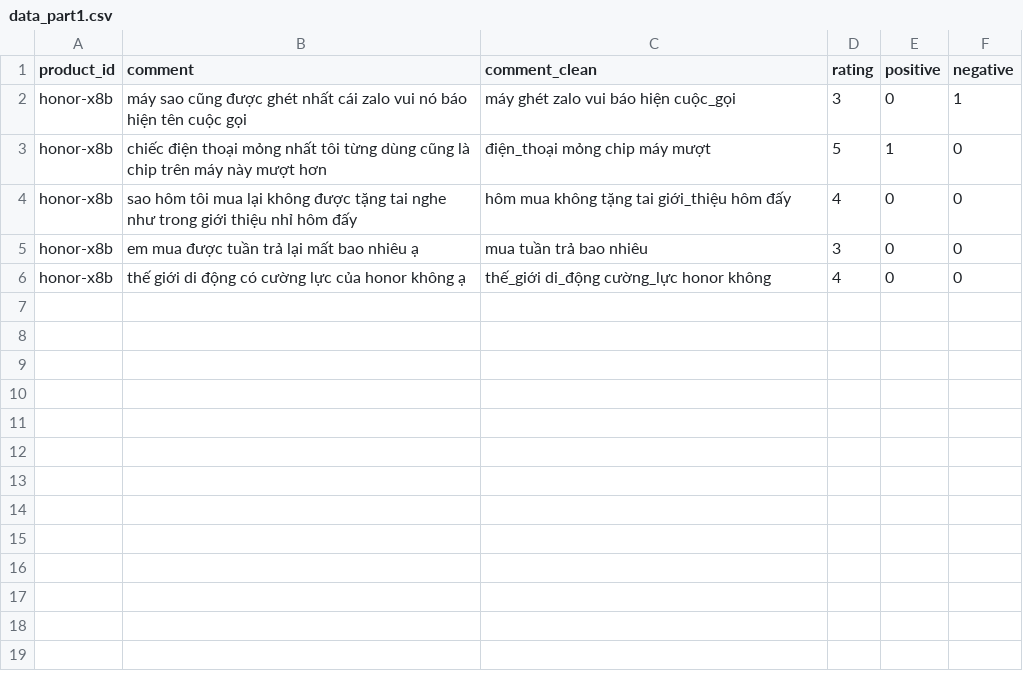
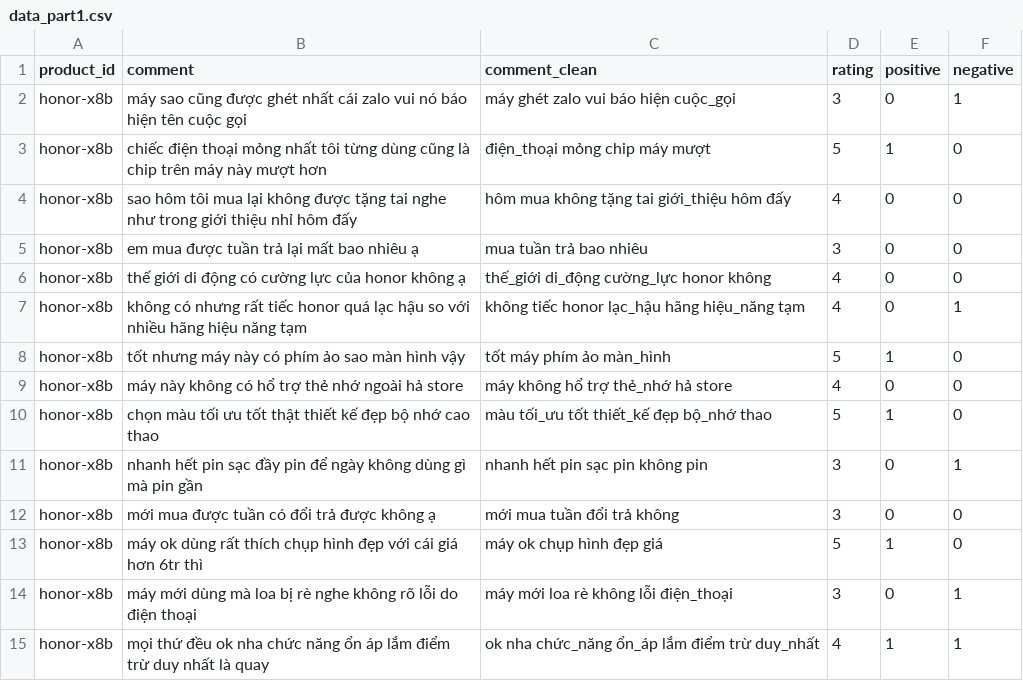
Before and after one commit to DinhManhAVG/Comment-Sentiment-Analysis, a CSV file: data/result_from_labelling_tool/data_part1.csv, drawn as a sheet.

Commit message:
feat: [NLP] Filter stopwords part1

```diff
--- a/data/result_from_labelling_tool/data_part1.csv
+++ b/data/result_from_labelling_tool/data_part1.csv
@@ -6 +6,10 @@ honor-x8b,em mua được tuần trả lại mất bao nhiêu ạ,mua tuần tr
 honor-x8b,thế giới di động có cường lực của honor không ạ,thế_giới di_động cường_lực honor không,4,0,0
+honor-x8b,không có nhưng rất tiếc honor quá lạc hậu so với nhiều hãng hiệu năng tạm,không tiếc honor lạc_hậu hãng hiệu_năng tạm,4,0,1
+honor-x8b,tốt nhưng máy này có phím ảo sao màn hình vậy,tốt máy phím ảo màn_hình,5,1,0
+honor-x8b,máy này không có hổ trợ thẻ nhớ ngoài hả store,máy không hổ trợ thẻ_nhớ hả store,4,0,0
+honor-x8b,chọn màu tối ưu tốt thật thiết kế đẹp bộ nhớ cao thao,màu tối_ưu tốt thiết_kế đẹp bộ_nhớ thao,5,1,0
+honor-x8b,nhanh hết pin sạc đầy pin để ngày không dùng gì mà pin gần,nhanh hết pin sạc pin không pin,3,0,1
+honor-x8b,mới mua được tuần có đổi trả được không ạ,mới mua tuần đổi trả không,3,0,0
+honor-x8b,máy ok dùng rất thích chụp hình đẹp với cái giá hơn 6tr thì,máy ok chụp hình đẹp giá,5,1,0
+honor-x8b,máy mới dùng mà loa bị rè nghe không rõ lỗi do điện thoại,máy mới loa rè không lỗi điện_thoại,3,0,1
+honor-x8b,mọi thứ đều ok nha chức năng ổn áp lắm điểm trừ duy nhất là quay,ok nha chức_năng ổn_áp lắm điểm trừ duy_nhất,4,1,1
```
Also changed, not shown: data/stopword/new_vietnamese_stopwords_1.csv, 6 other files.
